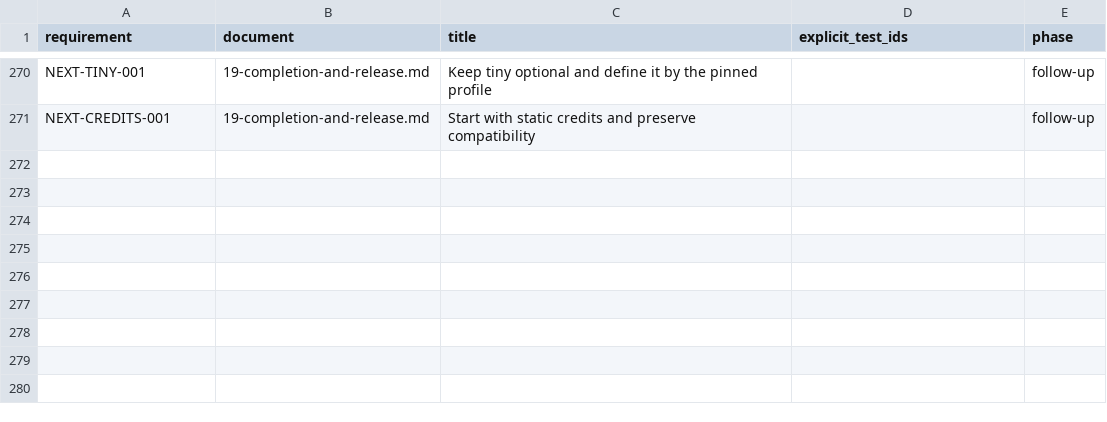
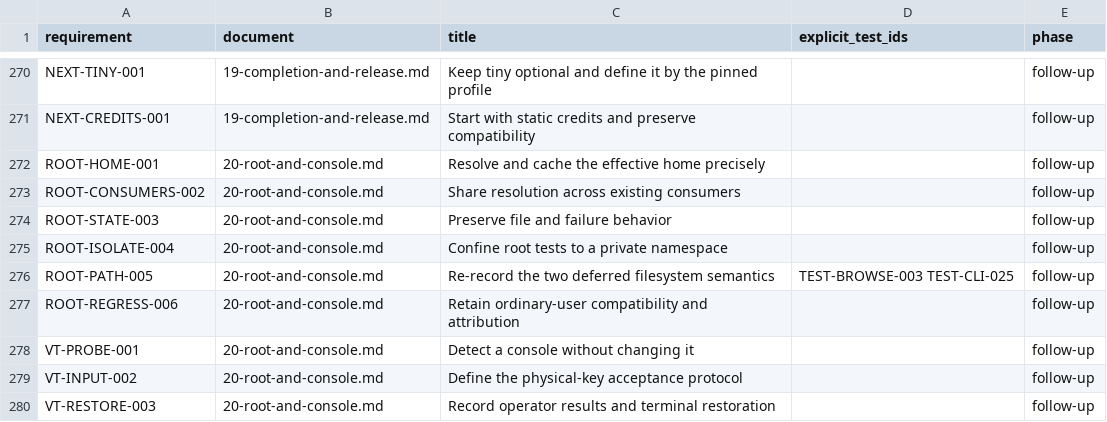
Before and after one commit to JLuethe/naro, a CSV file: spec/data/requirements.csv, drawn as a sheet; only a part is shown, gaps mark what is left out.

Commit message:
Specify root-home compatibility and isolated filesystem/console verification

```diff
--- a/spec/data/requirements.csv
+++ b/spec/data/requirements.csv
@@ -271 +271,10 @@ NEXT-TINY-001,19-completion-and-release.md,Keep tiny optional and define it by t
 NEXT-CREDITS-001,19-completion-and-release.md,Start with static credits and preserve compatibility,,follow-up
+ROOT-HOME-001,20-root-and-console.md,Resolve and cache the effective home precisely,,follow-up
+ROOT-CONSUMERS-002,20-root-and-console.md,Share resolution across existing consumers,,follow-up
+ROOT-STATE-003,20-root-and-console.md,Preserve file and failure behavior,,follow-up
+ROOT-ISOLATE-004,20-root-and-console.md,Confine root tests to a private namespace,,follow-up
+ROOT-PATH-005,20-root-and-console.md,Re-record the two deferred filesystem semantics,TEST-BROWSE-003 TEST-CLI-025,follow-up
+ROOT-REGRESS-006,20-root-and-console.md,Retain ordinary-user compatibility and attribution,,follow-up
+VT-PROBE-001,20-root-and-console.md,Detect a console without changing it,,follow-up
+VT-INPUT-002,20-root-and-console.md,Define the physical-key acceptance protocol,,follow-up
+VT-RESTORE-003,20-root-and-console.md,Record operator results and terminal restoration,,follow-up
```
Also changed, not shown: 4 other files.
